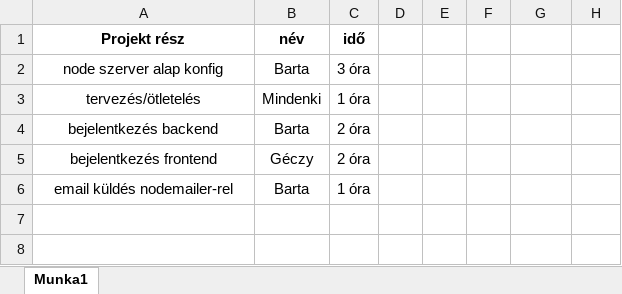
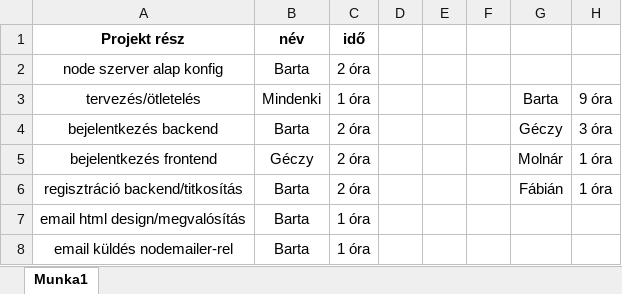
Before and after one commit to BartaBlzs/Servus-Bet, an Excel workbook: details/worktimes.xlsx, sheet Munka1, drawn as a sheet; values as stored, in another font and other column widths than the file's, no borders; the diff names each change by its address in the sheet, - before the commit and + after, or states it on an @@ line.

```diff
--- a/details/worktimes.xlsx (sheet Munka1)
+++ b/details/worktimes.xlsx (sheet Munka1)
-C2 (idő): 3 óra
+C2 (idő): 2 óra
-G3: (empty)
+G3: Barta
-H3: (empty)
+H3: 9 óra
-G4: (empty)
+G4: Géczy
-H4: (empty)
+H4: 3 óra
-G5: (empty)
+G5: Molnár
-H5: (empty)
+H5: 1 óra
+row 6: regisztráció backend/titkosítás | Barta | 2 óra |  |  |  | Fábián | 1 óra
+row 7: email html design/megvalósítás | Barta | 1 óra
```
Also changed, not shown: 3 other files.
